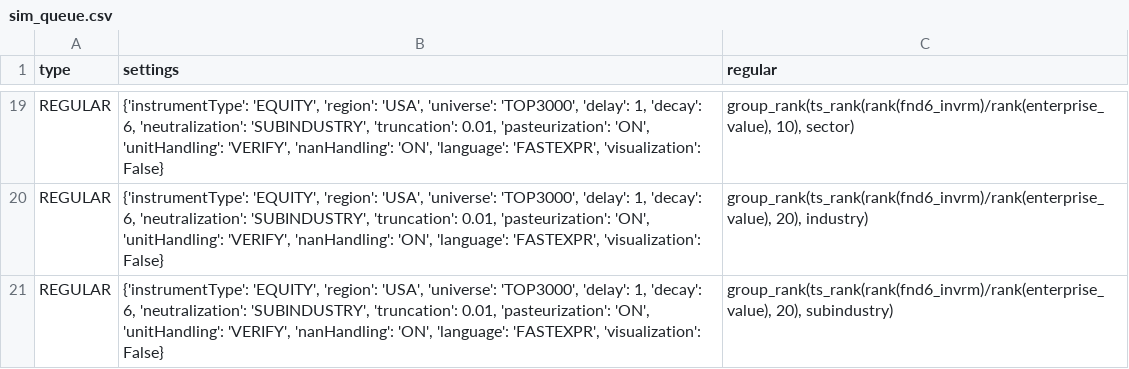
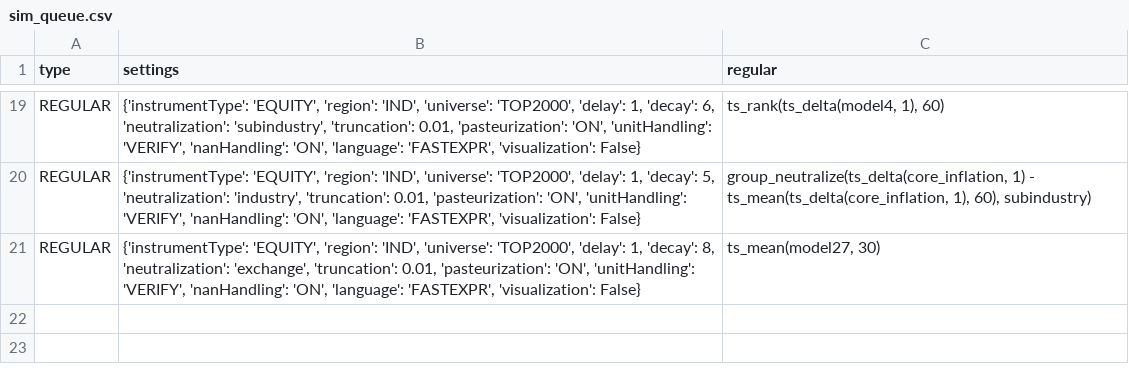
Before and after one commit to ssssbw/worldquant, a CSV file: sim_queue.csv, drawn as a sheet; only a part is shown, gaps mark what is left out; the diff covers the shown part only; the diff names each change by its address in the sheet, - before the commit and + after, or states it on an @@ line.

```diff
--- a/sim_queue.csv
+++ b/sim_queue.csv
-B19 (settings): …'EQUITY', 'region': 'USA', 'universe': 'TOP3000', 'delay': 1, 'decay': 6, 'neutralization': 'SUBINDUSTRY', 'truncation': 0.01,…
+B19 (settings): …'EQUITY', 'region': 'IND', 'universe': 'TOP2000', 'delay': 1, 'decay': 6, 'neutralization': 'subindustry', 'truncation': 0.01,…
-C19 (regular): group_rank(ts_rank(rank(fnd6_invrm)/rank(enterprise_value), 10), sector)
+C19 (regular): ts_rank(ts_delta(model4, 1), 60)
-B20 (settings): …'EQUITY', 'region': 'USA', 'universe': 'TOP3000', 'delay': 1, 'decay': 6, 'neutralization': 'SUBINDUSTRY', 'truncation': 0.01,…
+B20 (settings): …'EQUITY', 'region': 'IND', 'universe': 'TOP2000', 'delay': 1, 'decay': 5, 'neutralization': 'industry', 'truncation': 0.01,…
-C20 (regular): group_rank(ts_rank(rank(fnd6_invrm)/rank(enterprise_value), 20), industry)
+C20 (regular): group_neutralize(ts_delta(core_inflation, 1) - ts_mean(ts_delta(core_inflation, 1), 60), subindustry)
-B21 (settings): …'EQUITY', 'region': 'USA', 'universe': 'TOP3000', 'delay': 1, 'decay': 6, 'neutralization': 'SUBINDUSTRY', 'truncation': 0.01,…
+B21 (settings): …'EQUITY', 'region': 'IND', 'universe': 'TOP2000', 'delay': 1, 'decay': 8, 'neutralization': 'exchange', 'truncation': 0.01,…
-C21 (regular): group_rank(ts_rank(rank(fnd6_invrm)/rank(enterprise_value), 20), subindustry)
+C21 (regular): ts_mean(model27, 30)
```
Also changed, not shown: 34 edited cells elsewhere in this file, 8 other files.
